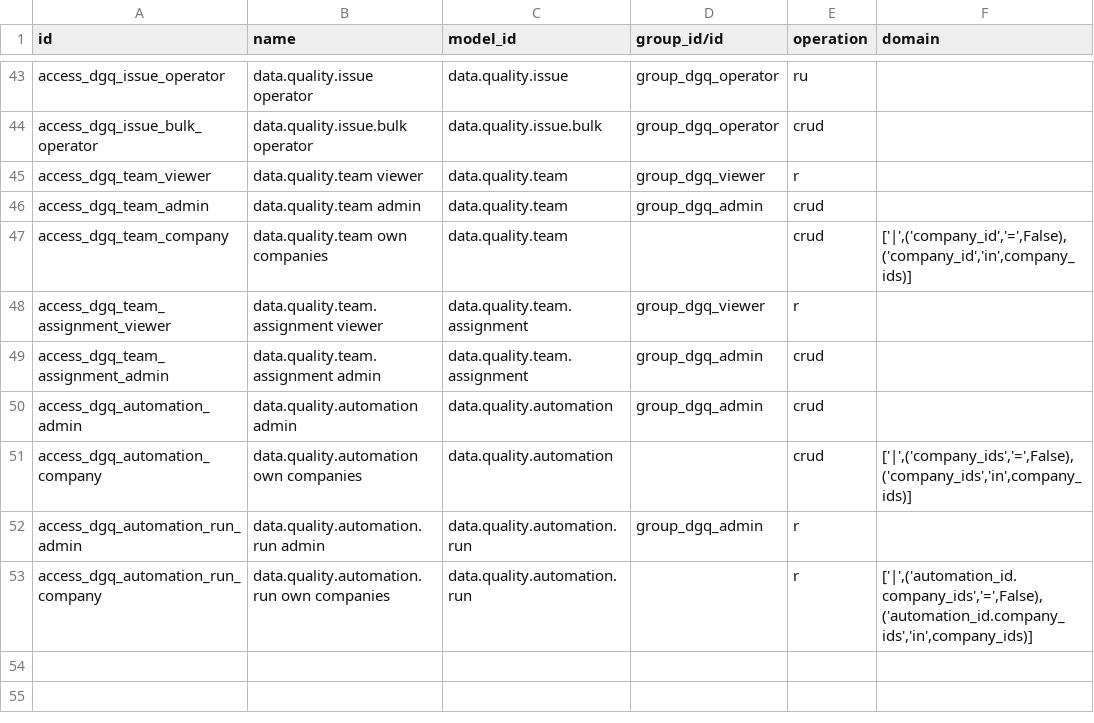
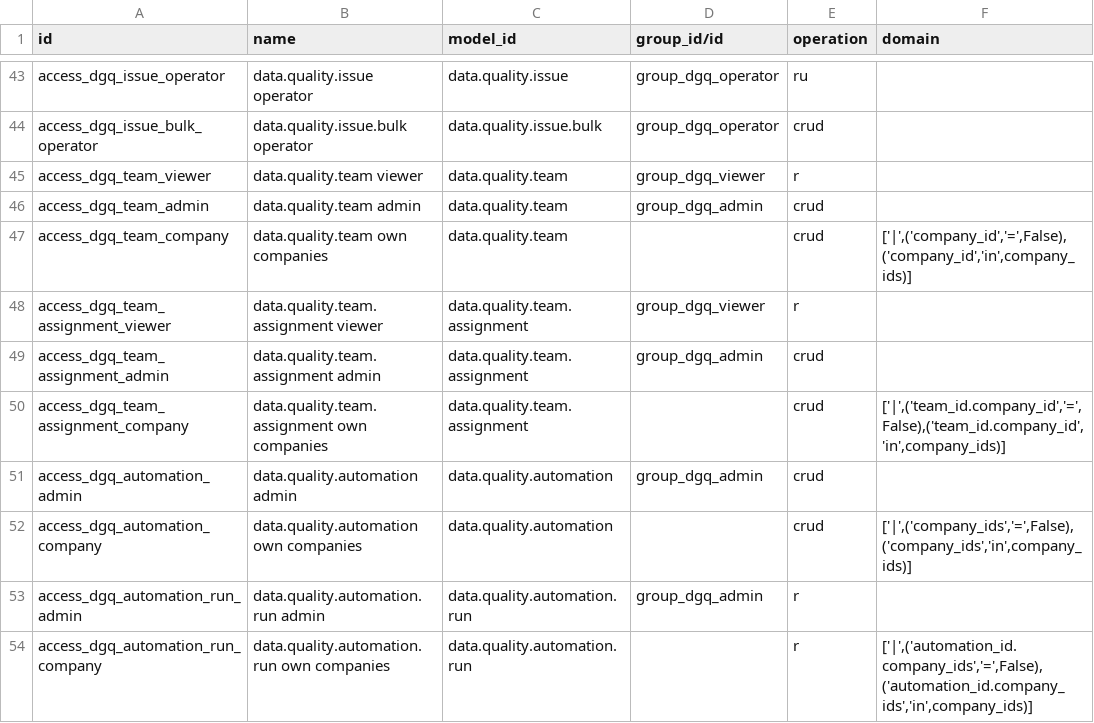
Before and after one commit to duonglong/dummyrepo, a CSV file: data_governance_quality_center_app/security/ir.access.csv, drawn as a sheet; only a part is shown, gaps mark what is left out.

```diff
--- a/data_governance_quality_center_app/security/ir.access.csv
+++ b/data_governance_quality_center_app/security/ir.access.csv
@@ -49,2 +49,3 @@ access_dgq_team_assignment_viewer,data.quality.team.assignment viewer,data.quali
 access_dgq_team_assignment_admin,data.quality.team.assignment admin,data.quality.team.assignment,group_dgq_admin,crud,
+access_dgq_team_assignment_company,data.quality.team.assignment own companies,data.quality.team.assignment,,crud,"['|',('team_id.company_id','=',False),('team_id.company_id','in',company_ids)]"
 access_dgq_automation_admin,data.quality.automation admin,data.quality.automation,group_dgq_admin,crud,
```
Also changed, not shown: 4 other files.
